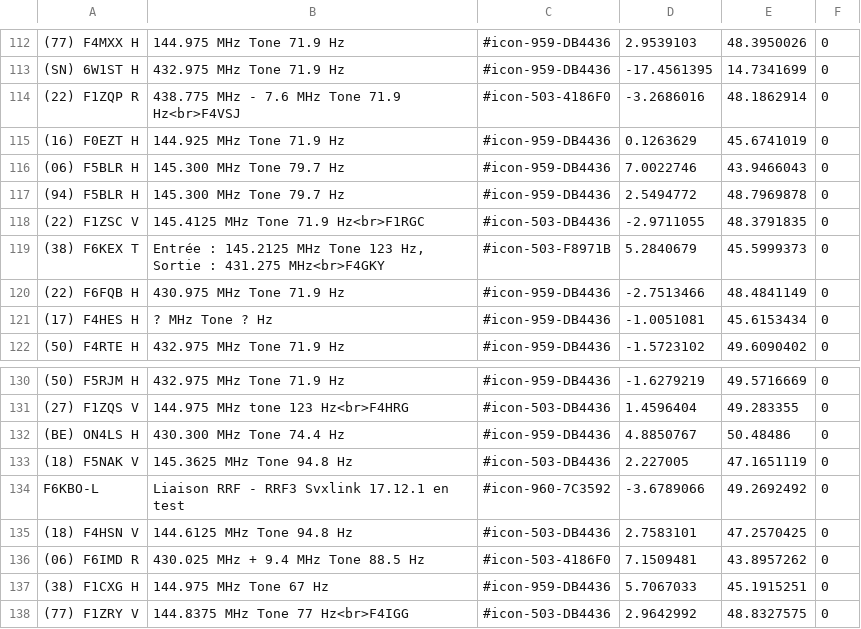
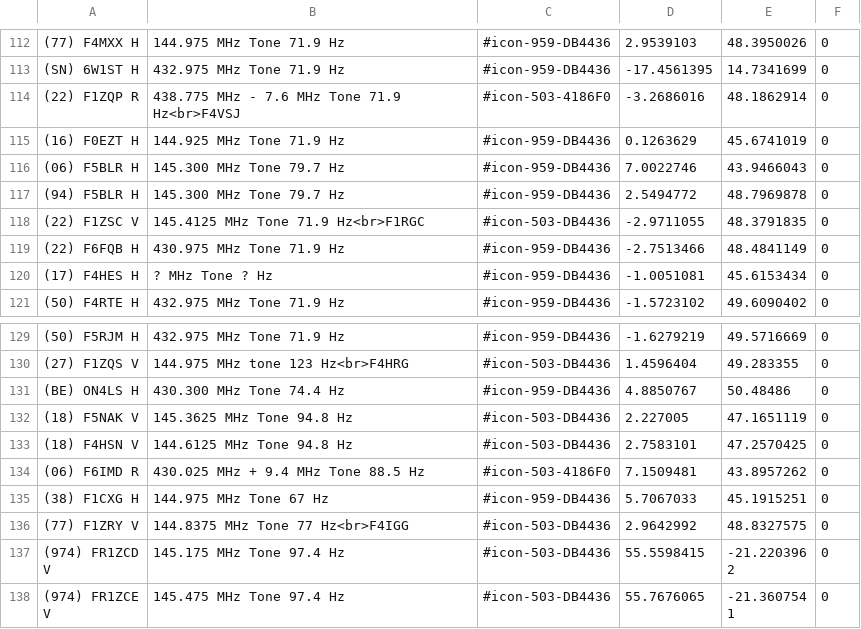
Before and after one commit to armel/RRFTracker, a CSV file: tools/whois/rrf.csv, drawn as a sheet; only a part is shown, gaps mark what is left out; the shorter side is filled out with more unchanged rows.

Commit message:
Update whois

```diff
--- a/tools/whois/rrf.csv
+++ b/tools/whois/rrf.csv
@@ -118,3 +118,2 @@
 (22) F1ZSC V;145.4125 MHz Tone 71.9 Hz<br>F1RGC;#icon-503-DB4436;-2.9711055;48.3791835;0
-(38) F6KEX T;Entrée : 145.2125 MHz Tone 123 Hz, Sortie : 431.275 MHz<br>F4GKY;#icon-503-F8971B;5.2840679;45.5999373;0
 (22) F6FQB H;430.975 MHz Tone 71.9 Hz;#icon-959-DB4436;-2.7513466;48.4841149;0
@@ -133,3 +132,2 @@
 (18) F5NAK V;145.3625 MHz Tone 94.8 Hz;#icon-503-DB4436;2.227005;47.1651119;0
-F6KBO-L;Liaison RRF - RRF3 Svxlink 17.12.1 en test;#icon-960-7C3592;-3.6789066;49.2692492;0
 (18) F4HSN V;144.6125 MHz Tone 94.8 Hz;#icon-503-DB4436;2.7583101;47.2570425;0
```
Also changed, not shown: 4 other files.
